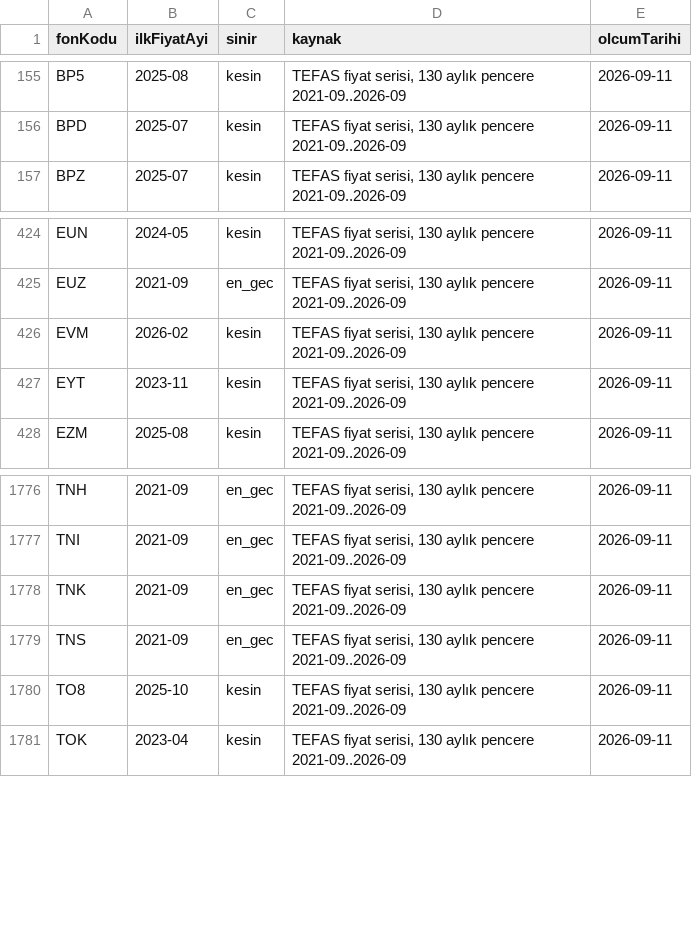
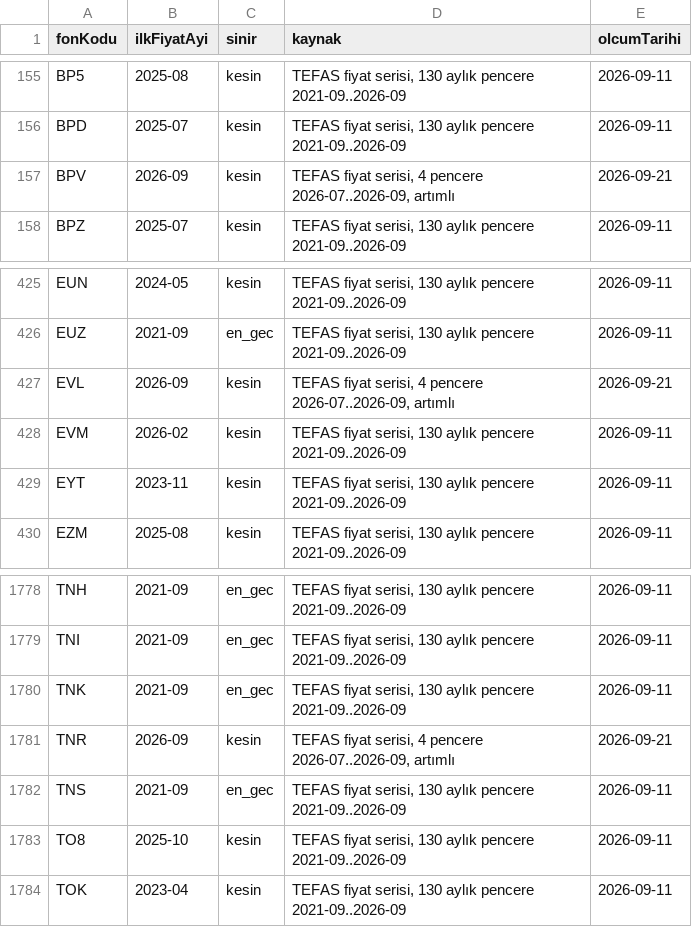
Before and after one commit to sercannnnn/fon-analiz-veri, a CSV file: veri/fon_yas.csv, drawn as a sheet; only a part is shown, gaps mark what is left out.

```diff
--- a/veri/fon_yas.csv
+++ b/veri/fon_yas.csv
@@ -156,2 +156,3 @@ BP5,2025-08,kesin,"TEFAS fiyat serisi, 130 aylık pencere 2021-09..2026-09",2026
 BPD,2025-07,kesin,"TEFAS fiyat serisi, 130 aylık pencere 2021-09..2026-09",2026-09-11
+BPV,2026-09,kesin,"TEFAS fiyat serisi, 4 pencere 2026-07..2026-09, artımlı",2026-09-21
 BPZ,2025-07,kesin,"TEFAS fiyat serisi, 130 aylık pencere 2021-09..2026-09",2026-09-11
@@ -425,2 +426,3 @@ EUN,2024-05,kesin,"TEFAS fiyat serisi, 130 aylık pencere 2021-09..2026-09",2026
 EUZ,2021-09,en_gec,"TEFAS fiyat serisi, 130 aylık pencere 2021-09..2026-09",2026-09-11
+EVL,2026-09,kesin,"TEFAS fiyat serisi, 4 pencere 2026-07..2026-09, artımlı",2026-09-21
 EVM,2026-02,kesin,"TEFAS fiyat serisi, 130 aylık pencere 2021-09..2026-09",2026-09-11
@@ -1778,2 +1780,3 @@ TNI,2021-09,en_gec,"TEFAS fiyat serisi, 130 aylık pencere 2021-09..2026-09",202
 TNK,2021-09,en_gec,"TEFAS fiyat serisi, 130 aylık pencere 2021-09..2026-09",2026-09-11
+TNR,2026-09,kesin,"TEFAS fiyat serisi, 4 pencere 2026-07..2026-09, artımlı",2026-09-21
 TNS,2021-09,en_gec,"TEFAS fiyat serisi, 130 aylık pencere 2021-09..2026-09",2026-09-11
```
Also changed, not shown: veri/fon_icerik_ozet.csv, 9 other files.
